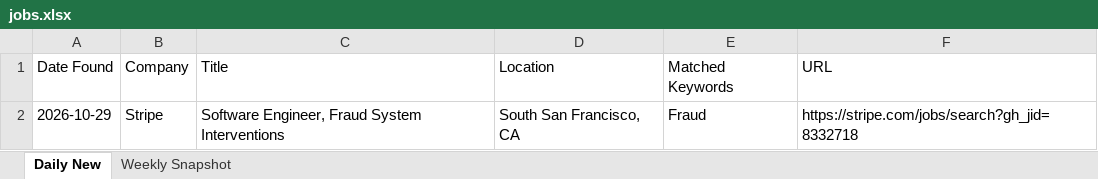
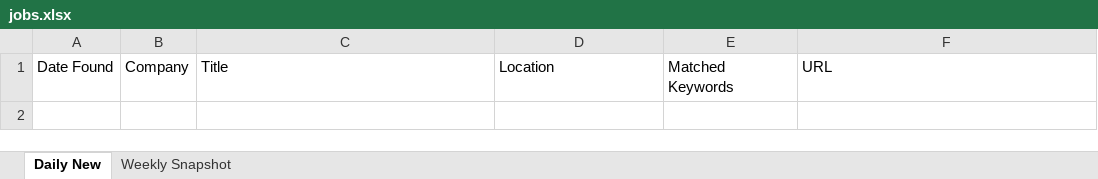
Before and after one commit to Aaradhyaa717/JobAgent, an Excel workbook: data/jobs.xlsx, sheet Daily New, drawn as a sheet; values as stored, in another font and other column widths than the file's, no borders; the diff names each change by its address in the sheet, - before the commit and + after, or states it on an @@ line.

```diff
--- a/data/jobs.xlsx (sheet Daily New)
+++ b/data/jobs.xlsx (sheet Daily New)
-row 2: 2026-10-29 | Stripe | Software Engineer, Fraud System Interventions | South San Francisco, CA | Fraud | https://stripe.com/jobs/search?gh_jid=8332718
```
